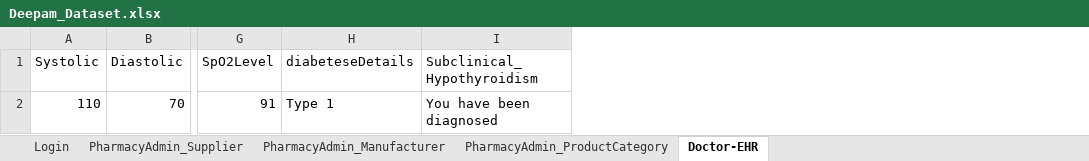
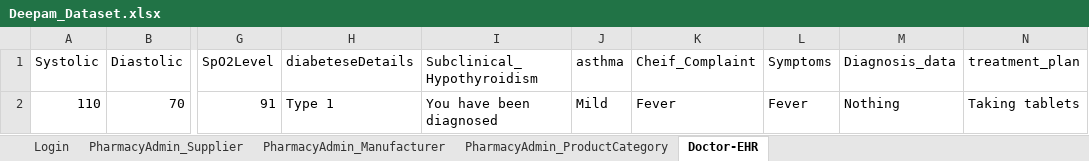
Before and after one commit to RajiLaks/Deepam-Automation, an Excel workbook: Utils/Deepam_Dataset.xlsx, sheet Doctor-EHR, drawn as a sheet; only a part is shown, gaps mark what is left out; values as stored, in another font and other column widths than the file's, no borders; the diff names each change by its address in the sheet, - before the commit and + after, or states it on an @@ line.

```diff
--- a/Utils/Deepam_Dataset.xlsx (sheet Doctor-EHR)
+++ b/Utils/Deepam_Dataset.xlsx (sheet Doctor-EHR)
+column J (asthma), row 2: Mild
+column K (Cheif_Complaint), row 2: Fever
+column L (Symptoms), row 2: Fever
+column M (Diagnosis_data), row 2: Nothing
+column N (treatment_plan), row 2: Taking tablets
```
Also changed, not shown: 3 other files.
